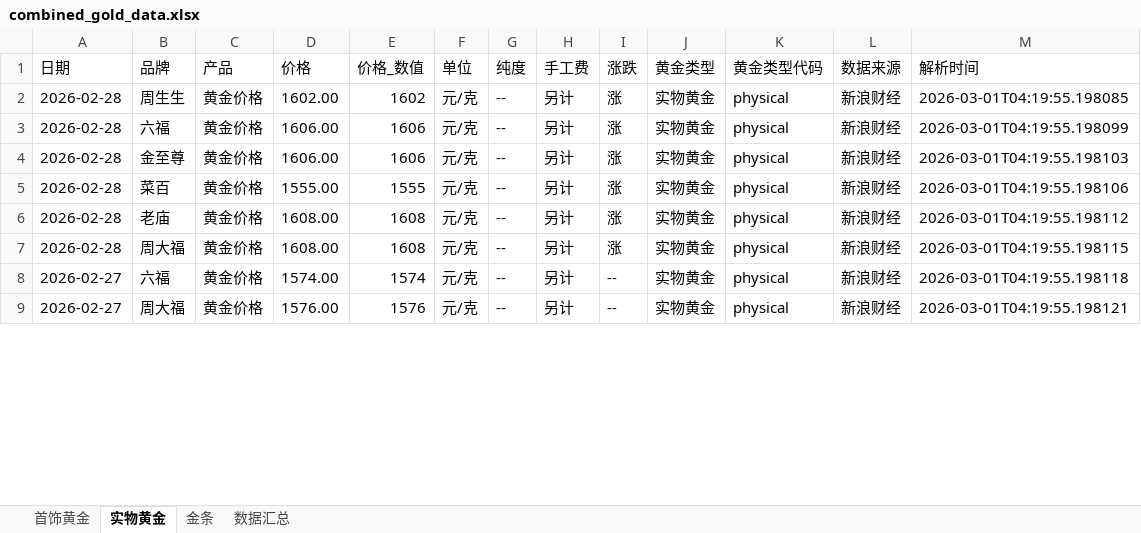
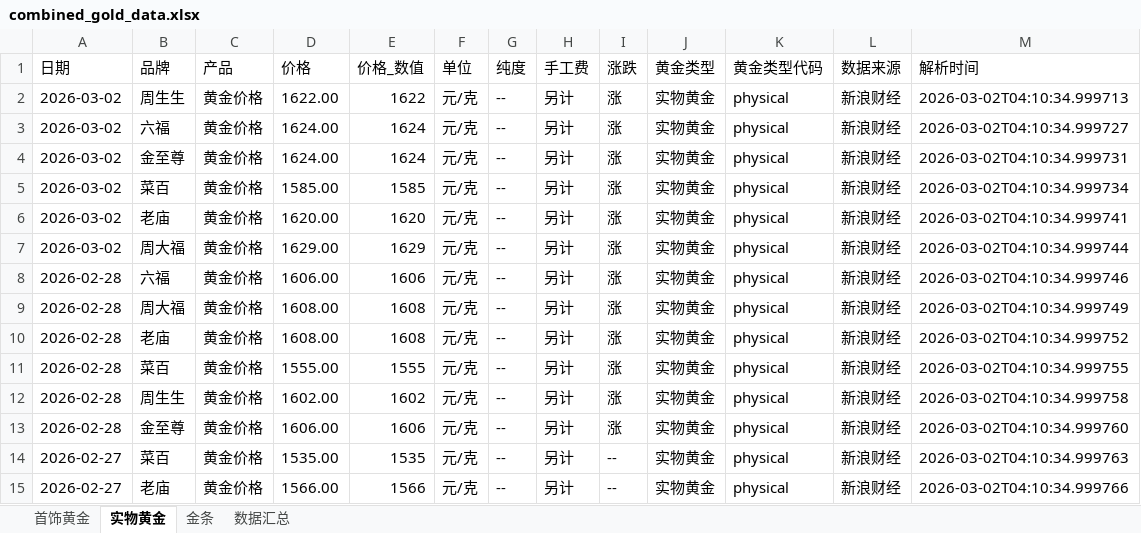
Before and after one commit to chengazhen/python-gold, an Excel workbook: combined_gold_data.xlsx, sheet 实物黄金, drawn as a sheet; only a part is shown; values as stored, in another font and other column widths than the file's, no borders; addresses are those after the commit; the diff covers the shown part only; the diff names each change by its address in the sheet, - before the commit and + after, or states it on an @@ line.

```diff
--- a/combined_gold_data.xlsx (sheet 实物黄金)
+++ b/combined_gold_data.xlsx (sheet 实物黄金)
-A2 (日期): 2026-02-28
+A2 (日期): 2026-03-02
-D2 (价格): 1602.00
+D2 (价格): 1622.00
-E2 (价格_数值): 1602
+E2 (价格_数值): 1622
-M2 (解析时间): 2026-03-01T04:19:55.198085
+M2 (解析时间): 2026-03-02T04:10:34.999713
+row 3: 2026-03-02 | 六福 | 黄金价格 | 1624.00 | 1624 | 元/克 | -- | 另计 | 涨 | 实物黄金 | physical | 新浪财经 | 2026-03-02T04:10:34.999727
+row 4: 2026-03-02 | 金至尊 | 黄金价格 | 1624.00 | 1624 | 元/克 | -- | 另计 | 涨 | 实物黄金 | physical | 新浪财经 | 2026-03-02T04:10:34.999731
+row 5: 2026-03-02 | 菜百 | 黄金价格 | 1585.00 | 1585 | 元/克 | -- | 另计 | 涨 | 实物黄金 | physical | 新浪财经 | 2026-03-02T04:10:34.999734
+row 6: 2026-03-02 | 老庙 | 黄金价格 | 1620.00 | 1620 | 元/克 | -- | 另计 | 涨 | 实物黄金 | physical | 新浪财经 | 2026-03-02T04:10:34.999741
+row 7: 2026-03-02 | 周大福 | 黄金价格 | 1629.00 | 1629 | 元/克 | -- | 另计 | 涨 | 实物黄金 | physical | 新浪财经 | 2026-03-02T04:10:34.999744
-M8 (解析时间): 2026-03-01T04:19:55.198099
+M8 (解析时间): 2026-03-02T04:10:34.999746
+row 9: 2026-02-28 | 周大福 | 黄金价格 | 1608.00 | 1608 | 元/克 | -- | 另计 | 涨 | 实物黄金 | physical | 新浪财经 | 2026-03-02T04:10:34.999749
-B10 (品牌): 金至尊
+B10 (品牌): 老庙
-D10 (价格): 1606.00
+D10 (价格): 1608.00
-E10 (价格_数值): 1606
+E10 (价格_数值): 1608
-M10 (解析时间): 2026-03-01T04:19:55.198103
+M10 (解析时间): 2026-03-02T04:10:34.999752
-M11 (解析时间): 2026-03-01T04:19:55.198106
+M11 (解析时间): 2026-03-02T04:10:34.999755
-B12 (品牌): 老庙
+B12 (品牌): 周生生
-D12 (价格): 1608.00
+D12 (价格): 1602.00
-E12 (价格_数值): 1608
+E12 (价格_数值): 1602
-M12 (解析时间): 2026-03-01T04:19:55.198112
+M12 (解析时间): 2026-03-02T04:10:34.999758
-B13 (品牌): 周大福
+B13 (品牌): 金至尊
-D13 (价格): 1608.00
+D13 (价格): 1606.00
-E13 (价格_数值): 1608
+E13 (价格_数值): 1606
-M13 (解析时间): 2026-03-01T04:19:55.198115
+M13 (解析时间): 2026-03-02T04:10:34.999760
-B14 (品牌): 六福
+B14 (品牌): 菜百
-D14 (价格): 1574.00
+D14 (价格): 1535.00
-E14 (价格_数值): 1574
+E14 (价格_数值): 1535
-M14 (解析时间): 2026-03-01T04:19:55.198118
+M14 (解析时间): 2026-03-02T04:10:34.999763
-B15 (品牌): 周大福
+B15 (品牌): 老庙
-D15 (价格): 1576.00
+D15 (价格): 1566.00
-E15 (价格_数值): 1576
+E15 (价格_数值): 1566
-M15 (解析时间): 2026-03-01T04:19:55.198121
+M15 (解析时间): 2026-03-02T04:10:34.999766
```
Also changed, not shown: 2 added rows, 8 removed rows and 97 edited cells elsewhere in this sheet, sheet 金条, sheet 首饰黄金, sheet 数据汇总, gold_bar_latest.xlsx, jewelry_gold_latest.xlsx, 11 other files.
